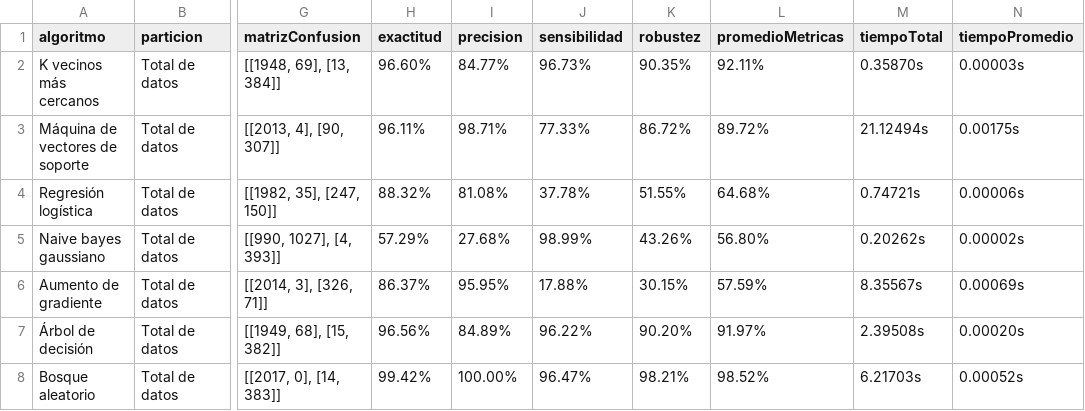
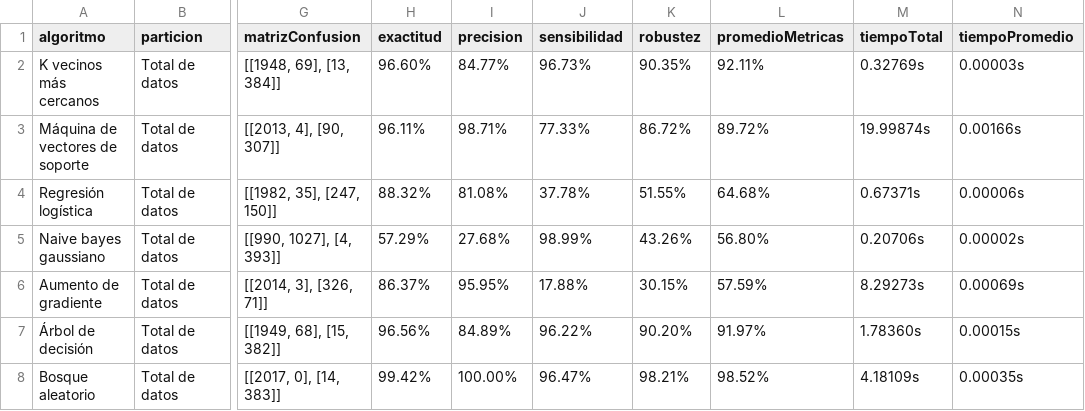
Before and after one commit to RonaldoNolasco/personal-thesis-development, a CSV file: 4-modelling/3-output/result.csv, drawn as a sheet; only a part is shown, gaps mark what is left out; the diff names each change by its address in the sheet, - before the commit and + after, or states it on an @@ line.

Commit message:
final outputs

```diff
--- a/4-modelling/3-output/result.csv
+++ b/4-modelling/3-output/result.csv
-M2 (tiempoTotal): 0.35870s
+M2 (tiempoTotal): 0.32769s
-M3 (tiempoTotal): 21.12494s
+M3 (tiempoTotal): 19.99874s
-N3 (tiempoPromedio): 0.00175s
+N3 (tiempoPromedio): 0.00166s
-M4 (tiempoTotal): 0.74721s
+M4 (tiempoTotal): 0.67371s
-M5 (tiempoTotal): 0.20262s
+M5 (tiempoTotal): 0.20706s
-M6 (tiempoTotal): 8.35567s
+M6 (tiempoTotal): 8.29273s
-M7 (tiempoTotal): 2.39508s
+M7 (tiempoTotal): 1.78360s
-N7 (tiempoPromedio): 0.00020s
+N7 (tiempoPromedio): 0.00015s
-M8 (tiempoTotal): 6.21703s
+M8 (tiempoTotal): 4.18109s
-N8 (tiempoPromedio): 0.00052s
+N8 (tiempoPromedio): 0.00035s
```
Also changed, not shown: 5-evaluation/1-input/algorithms/result.csv, 2 other files.
